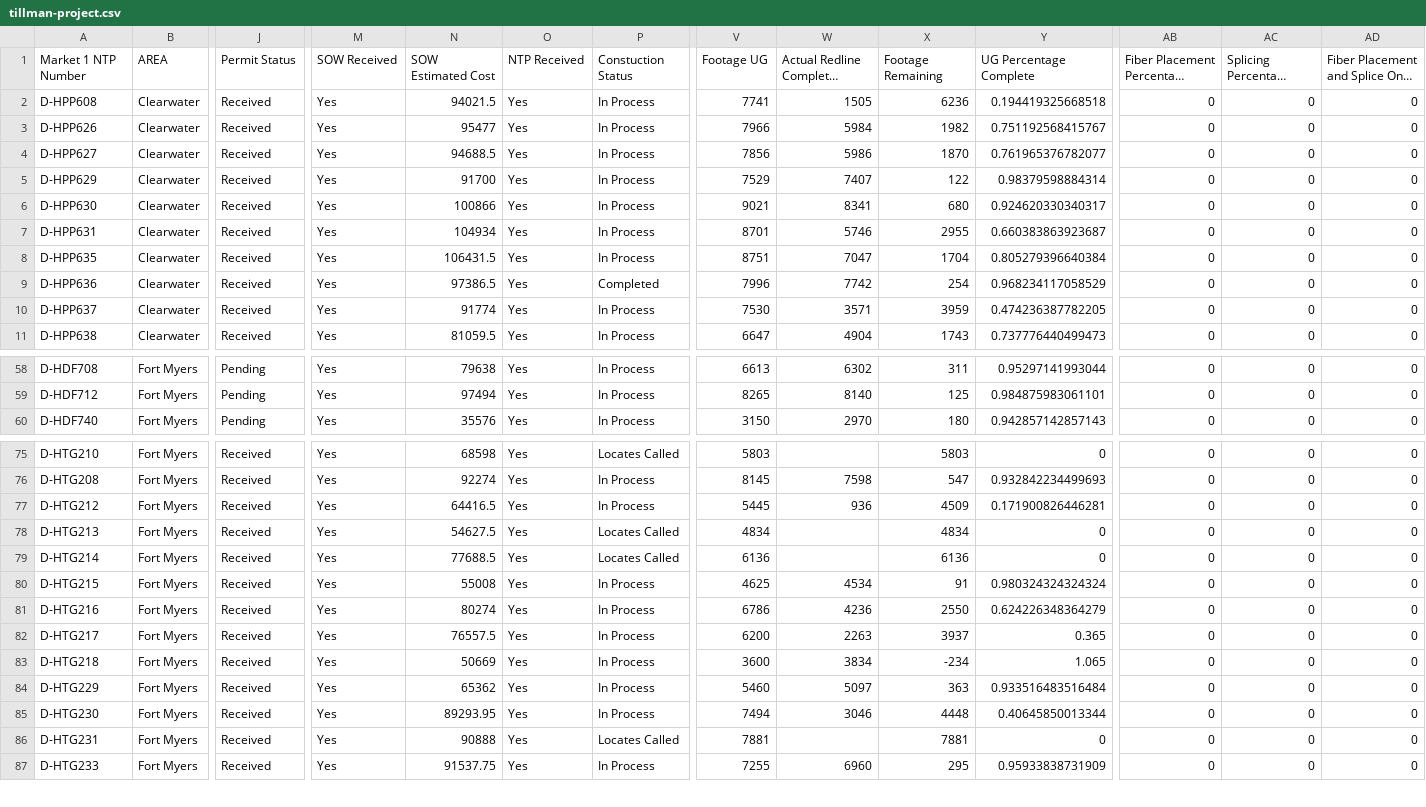
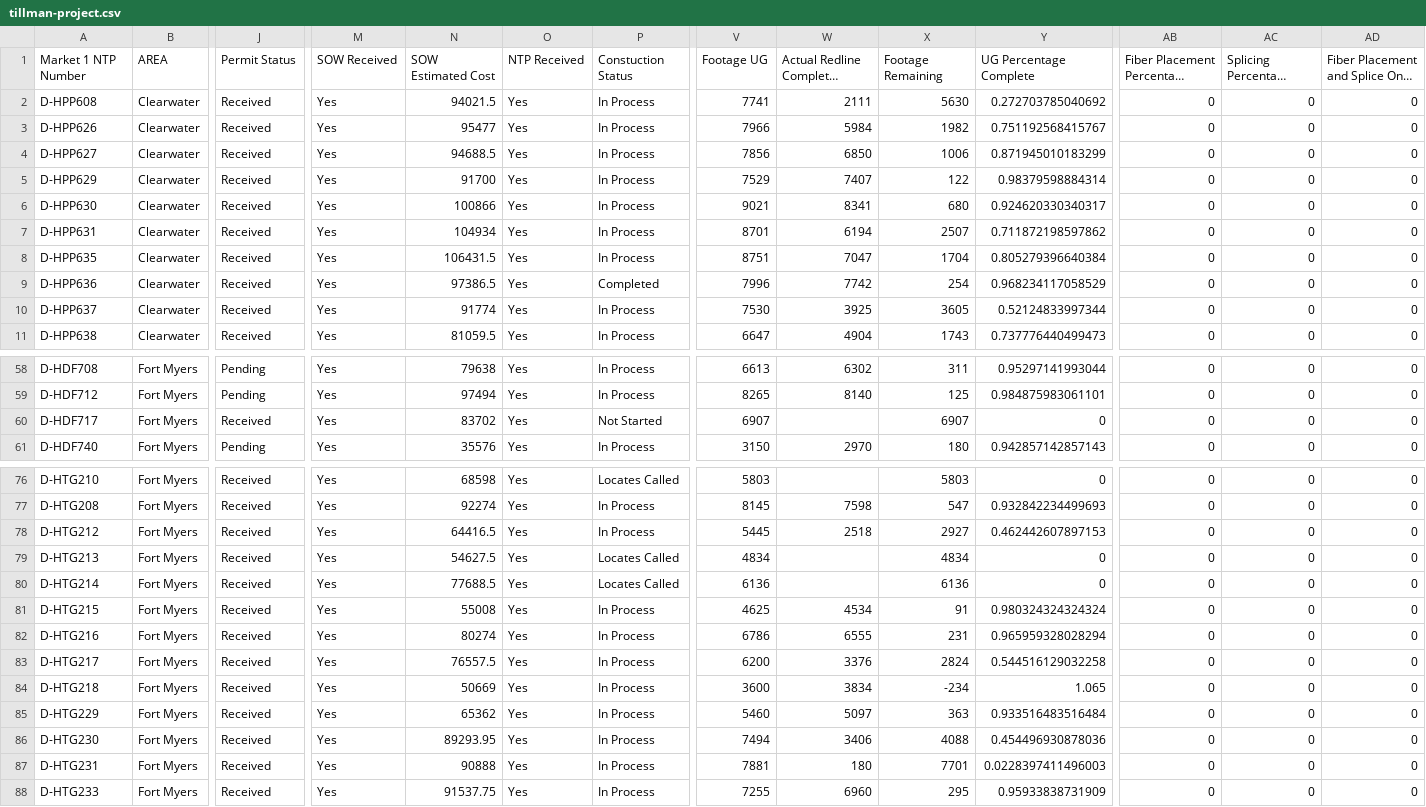
Before and after one commit to JCKraus1/Tillman-Dashboard, a CSV file: tillman-project.csv, drawn as a sheet; only a part is shown, gaps mark what is left out; long unchanged cells end in …; addresses are those after the commit; rows hold the shown columns only; the diff covers the shown part only; the diff names each change by its address in the sheet, - before the commit and + after, or states it on an @@ line.

Commit message:
Automated CSV update every 6 hours

```diff
--- a/tillman-project.csv
+++ b/tillman-project.csv
-W2: 1505
+W2: 2111
-X2: 6236
+X2: 5630
-Y2: 0.194419325668518
+Y2: 0.272703785040692
-W4: 5986
+W4: 6850
-X4: 1870
+X4: 1006
-Y4: 0.761965376782077
+Y4: 0.871945010183299
-W7: 5746
+W7: 6194
-X7: 2955
+X7: 2507
-Y7: 0.660383863923687
+Y7: 0.711872198597862
-W10: 3571
+W10: 3925
-X10: 3959
+X10: 3605
-Y10: 0.474236387782205
+Y10: 0.52124833997344
+row 60: D-HDF717 | Fort Myers | Received | Yes | 83702 | Yes | Not Started | 6907 |  | 6907 | 0 | 0 | 0 | 0
-W78: 936
+W78: 2518
-X78: 4509
+X78: 2927
-Y78: 0.171900826446281
+Y78: 0.462442607897153
-W82: 4236
+W82: 6555
-X82: 2550
+X82: 231
-Y82: 0.624226348364279
+Y82: 0.965959328028294
-W83: 2263
+W83: 3376
-X83: 3937
+X83: 2824
-Y83: 0.365
+Y83: 0.544516129032258
-W86: 3046
+W86: 3406
-X86: 4448
+X86: 4088
-Y86: 0.40645850013344
+Y86: 0.454496930878036
-P87: Locates Called
+P87: In Process
-W87: (empty)
+W87: 180
-X87: 7881
+X87: 7701
-Y87: 0
+Y87: 0.0228397411496003
```
Also changed, not shown: 21 edited cells elsewhere in this file.
